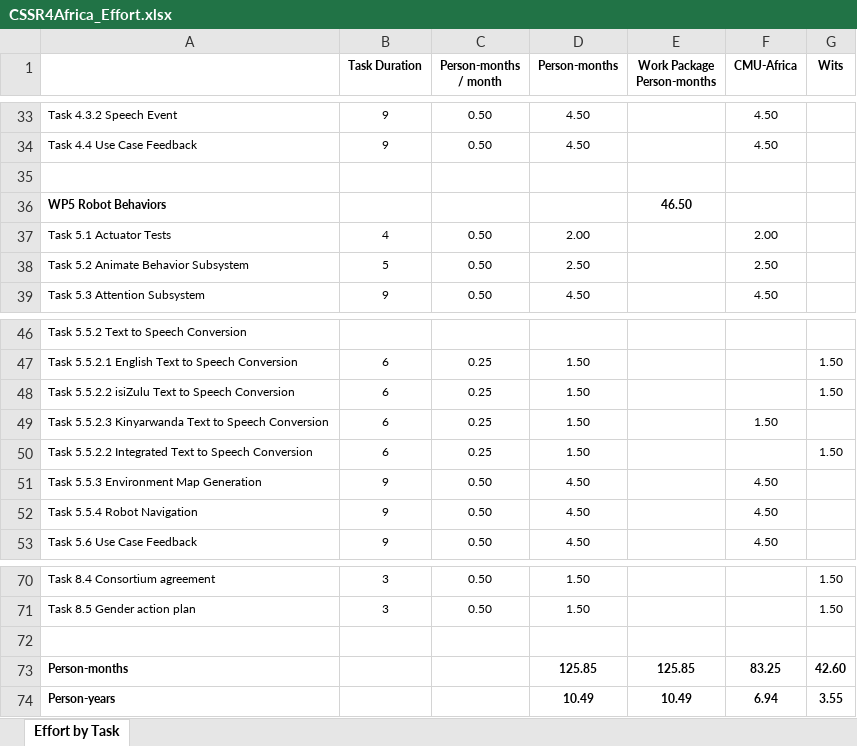
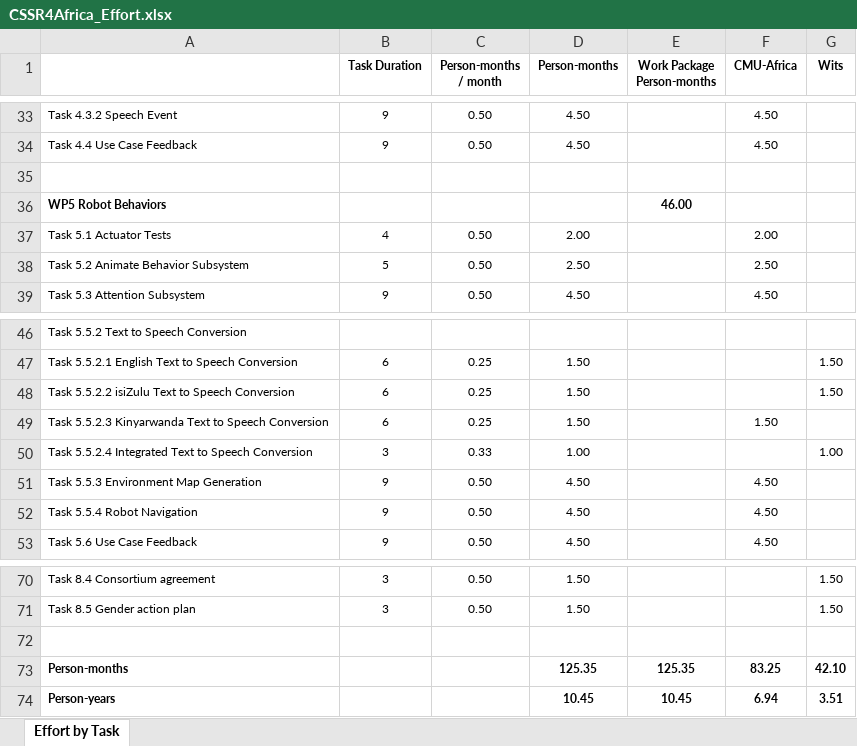
Before and after one commit to cssr4africa/cssr4africa.github.io, an Excel workbook: docs/workplan/CSSR4Africa_Effort.xlsx, sheet Effort by Task, drawn as a sheet; only a part is shown, gaps mark what is left out; values as stored, in another font and other column widths than the file's, no borders; removed rows and columns are numbered as before the commit, all else as after; the diff names each change by its address in the sheet, - before the commit and + after, or states it on an @@ line.

```diff
--- a/docs/workplan/CSSR4Africa_Effort.xlsx (sheet Effort by Task)
+++ b/docs/workplan/CSSR4Africa_Effort.xlsx (sheet Effort by Task)
-E36 (Work Package Person-months): 46.50
+E36 (Work Package Person-months): 46.00
-row 50: Task 5.5.2.2 Integrated Text to Speech Conversion | 6 | 0.25 | 1.50 |  |  | 1.50
+row 50: Task 5.5.2.4 Integrated Text to Speech Conversion | 3 | 0.33 | 1.00 |  |  | 1.00
-D73 (Person-months): 125.85
+D73 (Person-months): 125.35
-E73 (Work Package Person-months): 125.85
+E73 (Work Package Person-months): 125.35
-G73 (Wits): 42.60
+G73 (Wits): 42.10
-D74 (Person-months): 10.49
+D74 (Person-months): 10.45
-E74 (Work Package Person-months): 10.49
+E74 (Work Package Person-months): 10.45
-G74 (Wits): 3.55
+G74 (Wits): 3.51
```
Also changed, not shown: docs/workplan/CSSR4Africa_SOW-Planner-IDT_Reseach_Grant.xlsx.
